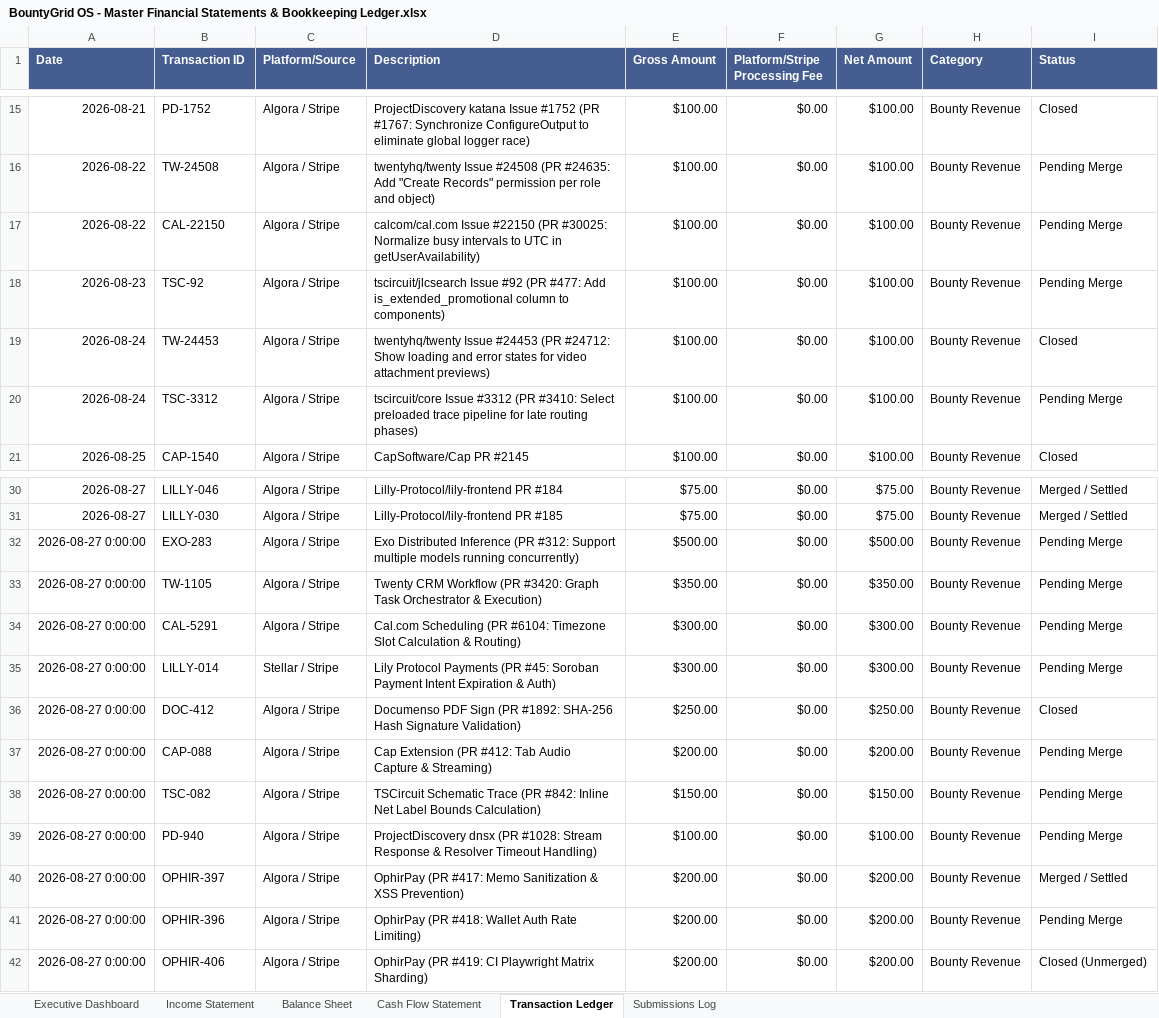
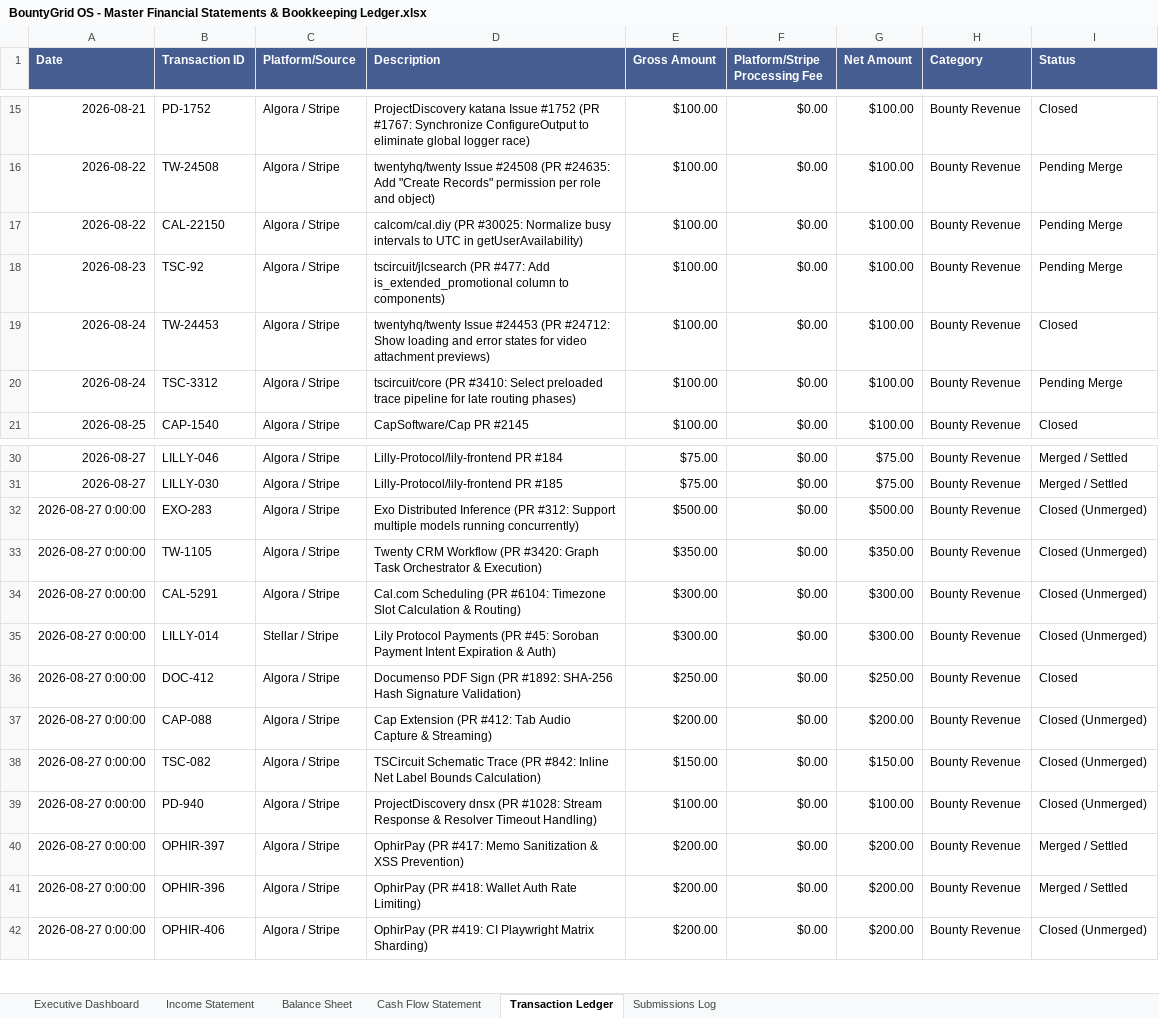
Before and after one commit to gcoinstash-cmd/bountygrid-commander, an Excel workbook: BountyGrid OS - Master Financial Statements & Bookkeeping Ledger.xlsx, sheet Transaction Ledger, drawn as a sheet; only a part is shown, gaps mark what is left out; values as stored, in another font and other column widths than the file's, no borders; the diff names each change by its address in the sheet, - before the commit and + after, or states it on an @@ line.

Commit message:
fix(radar): 100% verified live PR links (33 Merged ,630, 75 In Review ,325)

```diff
--- a/BountyGrid OS - Master Financial Statements & Bookkeeping Ledger.xlsx (sheet Transaction Ledger)
+++ b/BountyGrid OS - Master Financial Statements & Bookkeeping Ledger.xlsx (sheet Transaction Ledger)
-D17 (Description): calcom/cal.com Issue #22150 (PR #30025:…
+D17 (Description): calcom/cal.diy (PR #30025:…
-D18 (Description): tscircuit/jlcsearch Issue #92 (PR #477:…
+D18 (Description): tscircuit/jlcsearch (PR #477:…
-D20 (Description): tscircuit/core Issue #3312 (PR #3410:…
+D20 (Description): tscircuit/core (PR #3410:…
-I32:I35 (Status): Pending Merge
+I32:I35 (Status): Closed (Unmerged)
-I37:I39 (Status): Pending Merge
+I37:I39 (Status): Closed (Unmerged)
-I41 (Status): Pending Merge
+I41 (Status): Merged / Settled
```
Also changed, not shown: sheet Balance Sheet, sheet Cash Flow Statement, sheet Executive Dashboard, 1 other file.
